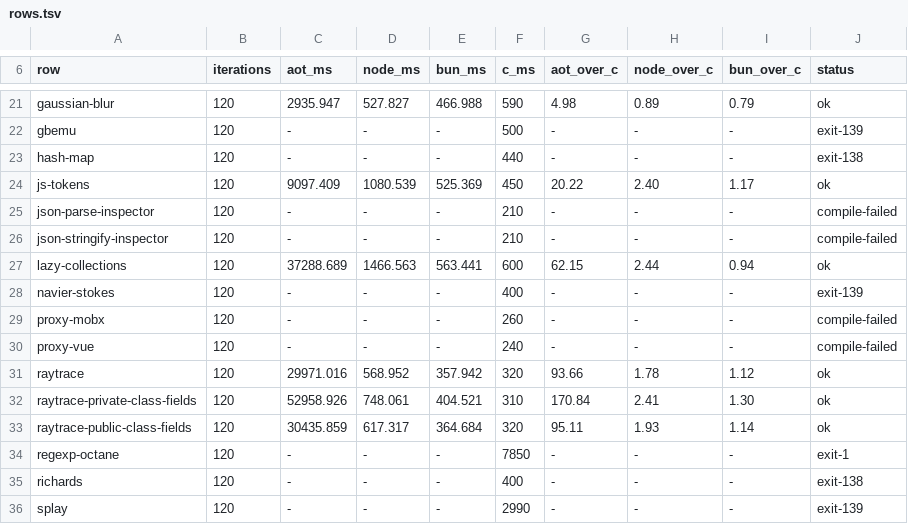
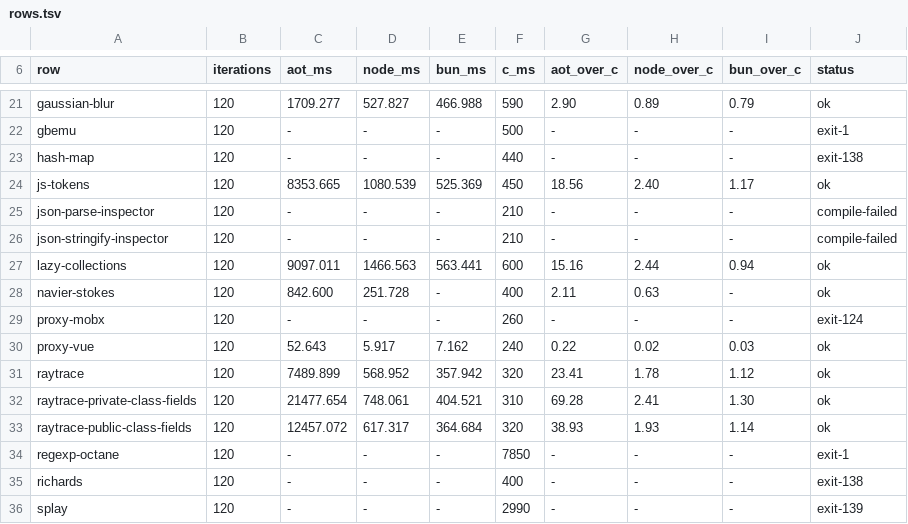
Before and after one commit to butaji/quench, a TSV file: research/aot/arm64/rows.tsv, drawn as a sheet; only a part is shown, gaps mark what is left out; the diff covers the shown part only; the diff names each change by its address in the sheet, - before the commit and + after, or states it on an @@ line.

Commit message:
Sweep 22 rows after the layout-table and region-entry fixes: eight at or under 5x
With the layout table mapped where compiled code reads it and the region entry on the
lane body ABI, 22 of the 34 rows run to their own checks. At or under 5x their C
analogue: proxy-vue 0.22, async-fs 0.01, doxbee-async 1.59, navier-stokes 2.11,
bigint-noble-ed25519 2.56, gaussian-blur 2.90, doxbee-promise 3.46, ai-astar 4.87.
Over 5x: UniPoker 5.24, stanford-pbkdf2 5.12, stanford-sha256 5.62, deltablue 6.10,
Basic 10.33, stanford-aes 10.61, earley-boyer 10.79, lazy-collections 15.16, js-tokens
18.56, raytrace 23.41, sync-fs 31.03, raytrace-public 38.93, raytrace-private 69.28.
Twelve rows do not produce a result yet (box2d, crypto, hash-map, richards, splay fault
in compiled code; gbemu, cdjs, regexp-octane exit 1; ML, json-parse, json-stringify,
sunspider, validatorjs fail to compile).

```diff
--- a/research/aot/arm64/rows.tsv
+++ b/research/aot/arm64/rows.tsv
-C21 (aot_ms): 2935.947
+C21 (aot_ms): 1709.277
-G21 (aot_over_c): 4.98
+G21 (aot_over_c): 2.90
-J22 (status): exit-139
+J22 (status): exit-1
-C24 (aot_ms): 9097.409
+C24 (aot_ms): 8353.665
-G24 (aot_over_c): 20.22
+G24 (aot_over_c): 18.56
-C27 (aot_ms): 37288.689
+C27 (aot_ms): 9097.011
-G27 (aot_over_c): 62.15
+G27 (aot_over_c): 15.16
-C28 (aot_ms): -
+C28 (aot_ms): 842.600
-D28 (node_ms): -
+D28 (node_ms): 251.728
-G28 (aot_over_c): -
+G28 (aot_over_c): 2.11
-H28 (node_over_c): -
+H28 (node_over_c): 0.63
-J28 (status): exit-139
+J28 (status): ok
-J29 (status): compile-failed
+J29 (status): exit-124
-C30 (aot_ms): -
+C30 (aot_ms): 52.643
-D30 (node_ms): -
+D30 (node_ms): 5.917
-E30 (bun_ms): -
+E30 (bun_ms): 7.162
-G30 (aot_over_c): -
+G30 (aot_over_c): 0.22
-H30 (node_over_c): -
+H30 (node_over_c): 0.02
-I30 (bun_over_c): -
+I30 (bun_over_c): 0.03
-J30 (status): compile-failed
+J30 (status): ok
-C31 (aot_ms): 29971.016
+C31 (aot_ms): 7489.899
-G31 (aot_over_c): 93.66
+G31 (aot_over_c): 23.41
-C32 (aot_ms): 52958.926
+C32 (aot_ms): 21477.654
-G32 (aot_over_c): 170.84
+G32 (aot_over_c): 69.28
-C33 (aot_ms): 30435.859
+C33 (aot_ms): 12457.072
-G33 (aot_over_c): 95.11
+G33 (aot_over_c): 38.93
```
Also changed, not shown: 54 edited cells elsewhere in this file.
